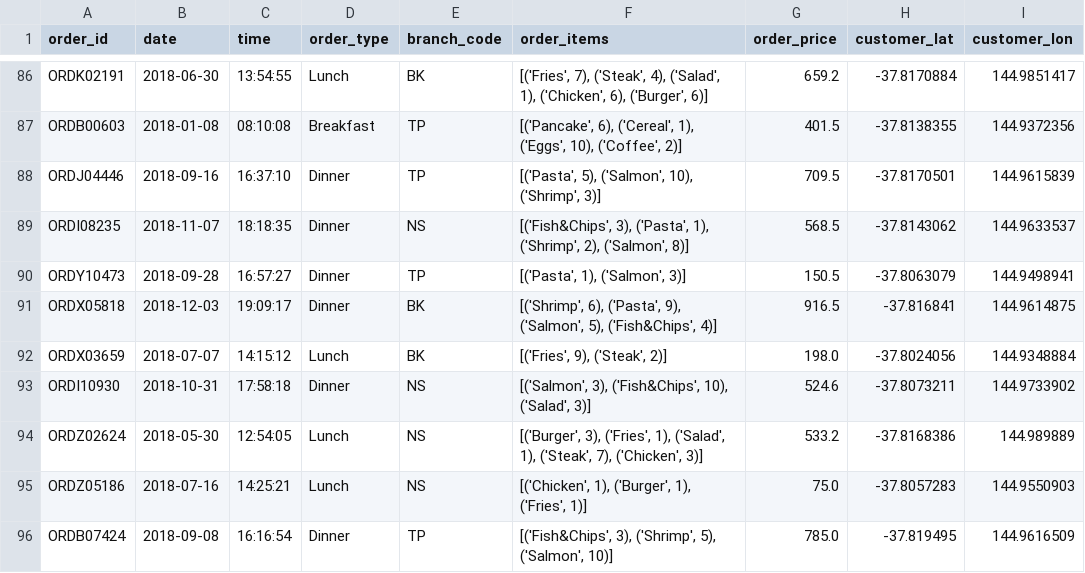
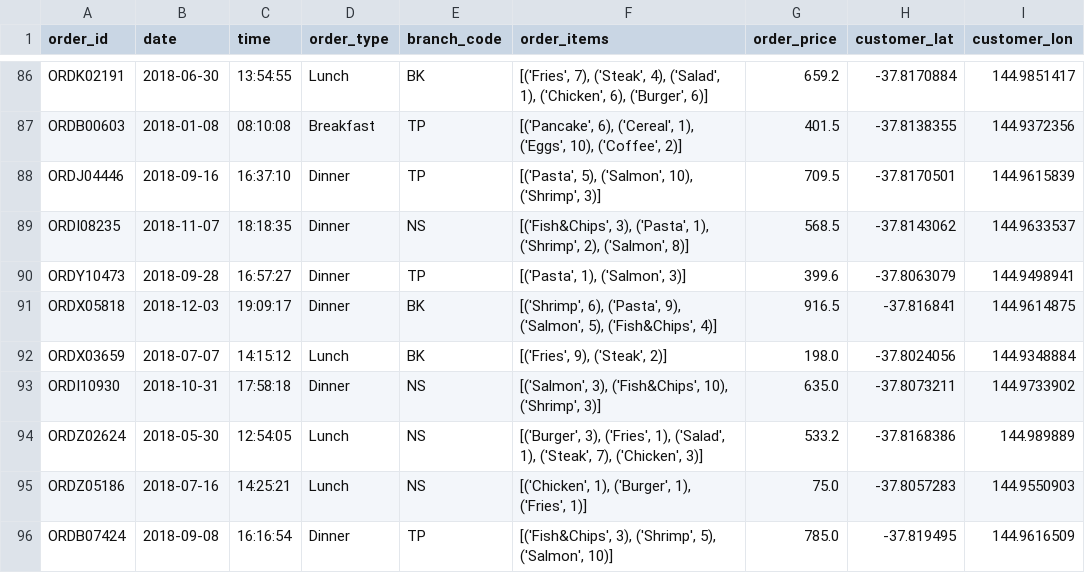
Before and after one commit to timjordanRe/Data_Wrangling_A2, a CSV file: task_1/output/Group109_dirty_data_solution.csv, drawn as a sheet; only a part is shown, gaps mark what is left out; the diff covers the shown part only; the diff names each change by its address in the sheet, - before the commit and + after, or states it on an @@ line.

Commit message:
removed dirty data in order items

```diff
--- a/task_1/output/Group109_dirty_data_solution.csv
+++ b/task_1/output/Group109_dirty_data_solution.csv
-G90 (order_price): 150.5
+G90 (order_price): 399.6
-F93 (order_items): …('Fish&Chips', 10), ('Salad', 3)]
+F93 (order_items): …('Fish&Chips', 10), ('Shrimp', 3)]
-G93 (order_price): 524.6
+G93 (order_price): 635.0
```
Also changed, not shown: 108 edited cells elsewhere in this file, 1 other file.
